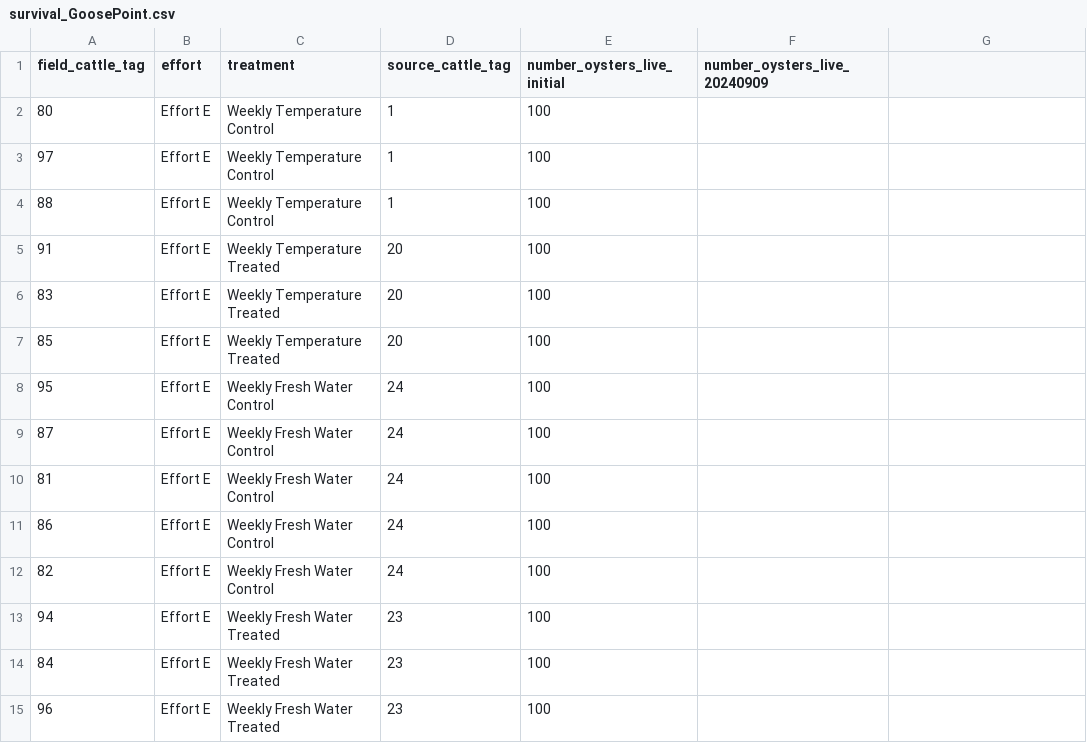
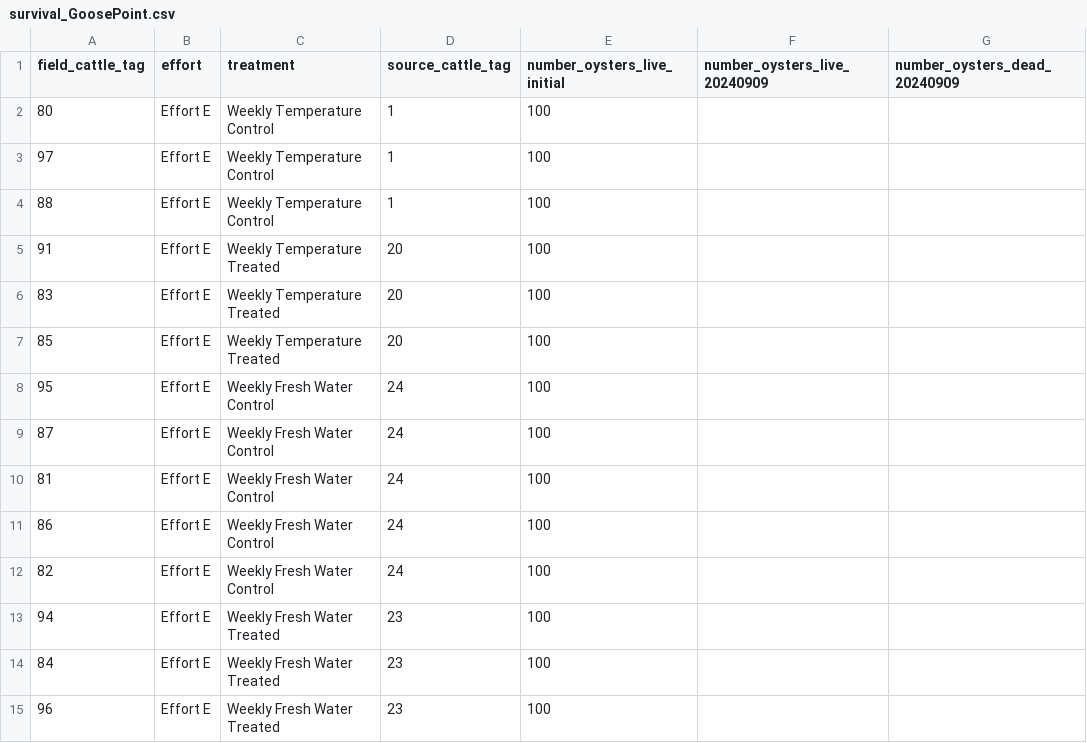
Before and after one commit to RobertsLab/project-gigas-conditioning, a CSV file: data/outplanting/GoosePoint/survival_GoosePoint.csv, drawn as a sheet; the diff names each change by its address in the sheet, - before the commit and + after, or states it on an @@ line.

Commit message:
added data sheet

```diff
--- a/data/outplanting/GoosePoint/survival_GoosePoint.csv
+++ b/data/outplanting/GoosePoint/survival_GoosePoint.csv
-G1: (empty)
+G1: number_oysters_dead_20240909
```
